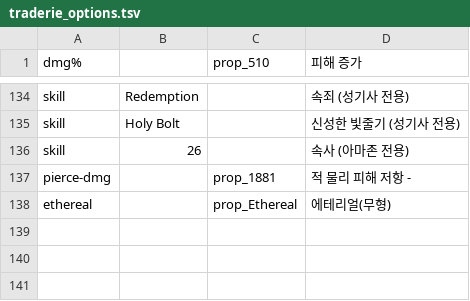
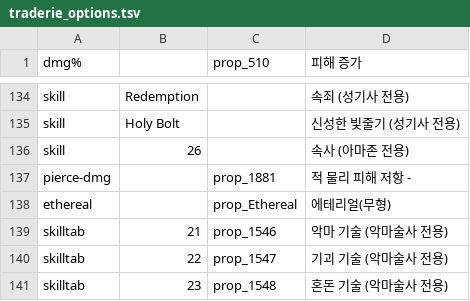
Before and after one commit to ggeonu-abi/D2RUO, a TSV file: item/data/traderie_options.tsv, drawn as a sheet; only a part is shown, gaps mark what is left out; the diff names each change by its address in the sheet, - before the commit and + after, or states it on an @@ line.

Commit message:
v0.9.10.11 우버 표시 패널 크기 조절 기능 추가 악마술사 스킬탭 무작위 옵션 대응 (망령걸음)

```diff
--- a/item/data/traderie_options.tsv
+++ b/item/data/traderie_options.tsv
+row 139: skilltab | 21 | prop_1546 | 악마 기술 (악마술사 전용)
+row 140: skilltab | 22 | prop_1547 | 기괴 기술 (악마술사 전용)
+row 141: skilltab | 23 | prop_1548 | 혼돈 기술 (악마술사 전용)
```
Also changed, not shown: 5 other files.
